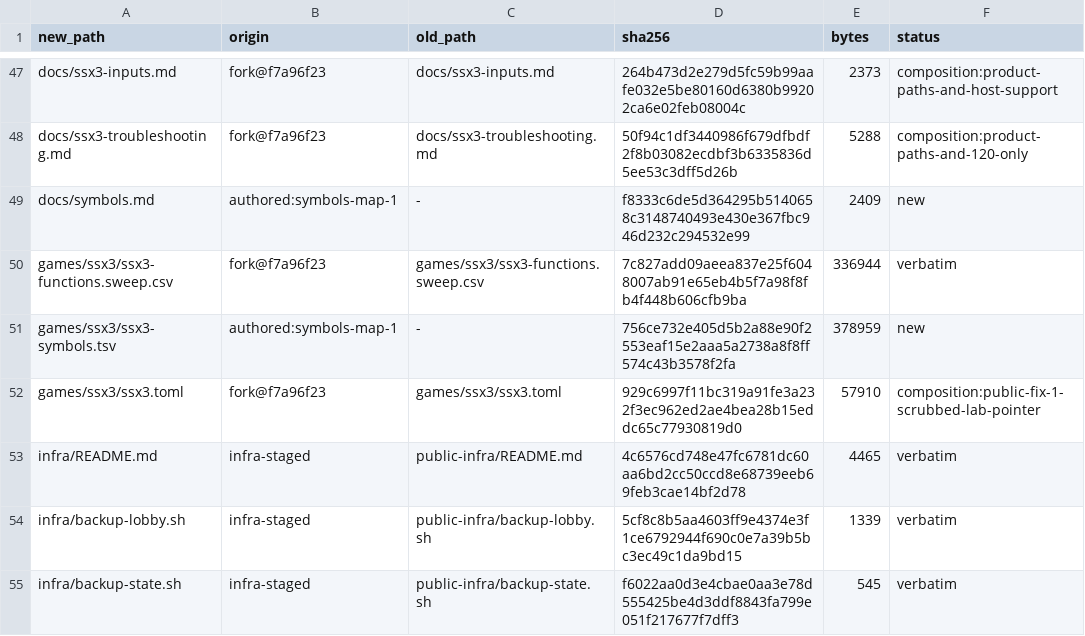
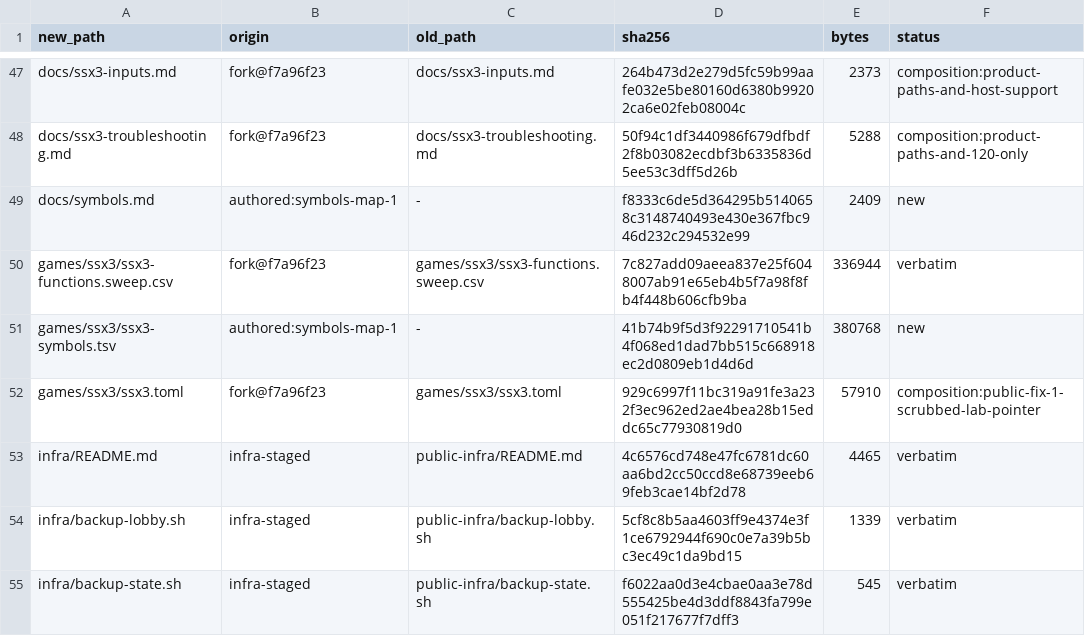
Before and after one commit to brad-richardson/ssx3-120, a TSV file: SOURCE_MANIFEST.tsv, drawn as a sheet; only a part is shown, gaps mark what is left out.

Commit message:
[astra-input-1] Refresh symbol-map provenance checksum
Orchestrated-By: ssx3 orch

```diff
--- a/SOURCE_MANIFEST.tsv
+++ b/SOURCE_MANIFEST.tsv
@@ -50,3 +50,3 @@ docs/symbols.md	authored:symbols-map-1	-	f8333c6de5d364295b5140658c3148740493e43
 games/ssx3/ssx3-functions.sweep.csv	fork@f7a96f23	games/ssx3/ssx3-functions.sweep.csv	7c827add09aeea837e25f6048007ab91e65eb4b5f7a98f8fb4f448b606cfb9ba	336944	verbatim
-games/ssx3/ssx3-symbols.tsv	authored:symbols-map-1	-	756ce732e405d5b2a88e90f2553eaf15e2aaa5a2738a8f8ff574c43b3578f2fa	378959	new
+games/ssx3/ssx3-symbols.tsv	authored:symbols-map-1	-	41b74b9f5d3f92291710541b4f068ed1dad7bb515c668918ec2d0809eb1d4d6d	380768	new
 games/ssx3/ssx3.toml	fork@f7a96f23	games/ssx3/ssx3.toml	929c6997f11bc319a91fe3a232f3ec962ed2ae4bea28b15eddc65c77930819d0	57910	composition:public-fix-1-scrubbed-lab-pointer
```
